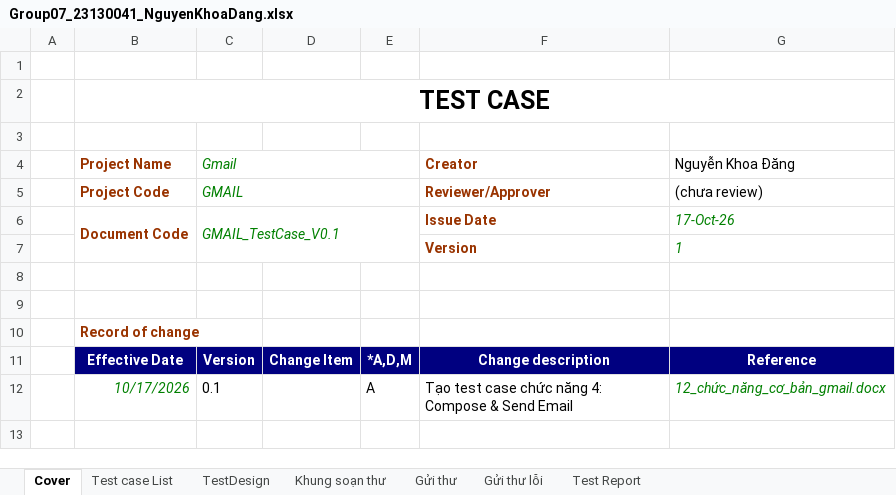
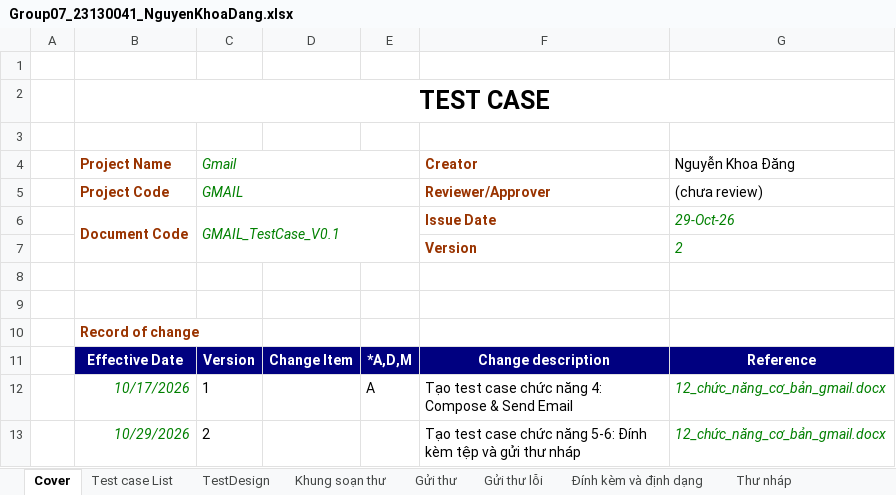
Before and after one commit to NguyenHuyBao11-05/Group07_SoftwareTesting_Gmail, an Excel workbook: individual_docs/Group07_23130041_NguyenKhoaDang.xlsx, sheet Cover, drawn as a sheet; values as stored, in another font and other column widths than the file's, no borders; the diff names each change by its address in the sheet, - before the commit and + after, or states it on an @@ line.

Commit message:
Update tính năng 5 và 6 vào excel testcase

```diff
--- a/individual_docs/Group07_23130041_NguyenKhoaDang.xlsx (sheet Cover)
+++ b/individual_docs/Group07_23130041_NguyenKhoaDang.xlsx (sheet Cover)
+sheet tab: Đính kèm và định dạng
+sheet tab: Thư nháp
-G6 (Nguyễn Khoa Đăng): 17-Oct-26
+G6 (Nguyễn Khoa Đăng): 29-Oct-26
-G7 (Nguyễn Khoa Đăng): 1
+G7 (Nguyễn Khoa Đăng): 2
-C12 (Gmail): 0.1
+C12 (Gmail): 1
+row 13:  | 10/29/2026 | 2 |  |  | Tạo test case chức năng 5-6: Đính kèm tệp và gửi thư nháp | 12_chức_năng_cơ_bản_gmail.docx
```
Also changed, not shown: sheet TestDesign, sheet Test Report, sheet Test case List.
